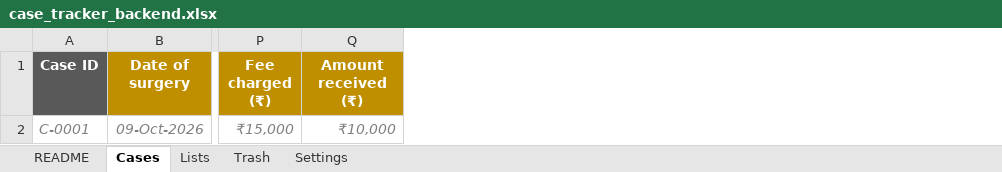
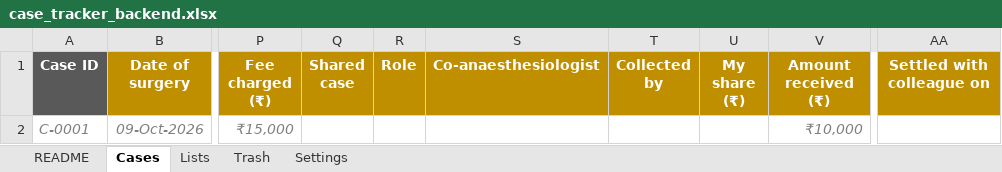
Before and after one commit to Shreeya2803/medical-freelancer-case-tracker, an Excel workbook: template/case_tracker_backend.xlsx, sheet Cases, drawn as a sheet; only a part is shown, gaps mark what is left out; values as stored, in another font and other column widths than the file's, no borders; charts and pictures not drawn; the diff names each change by its address in the sheet, - before the commit and + after, or states it on an @@ line.

Commit message:
Shared cases + dashboard

```diff
--- a/template/case_tracker_backend.xlsx (sheet Cases)
+++ b/template/case_tracker_backend.xlsx (sheet Cases)
+column Q (Shared case), empty
+column R (Role), empty
+column S (Co-anaesthesiologist), empty
+column T (Collected by), empty
+column U (My share (₹)), empty
+column AA (Settled with colleague on), empty
```
Also changed, not shown: sheet Trash, sheet Lists, sheet README, sheet Settings, formulas that keep their value, 7 other files.
